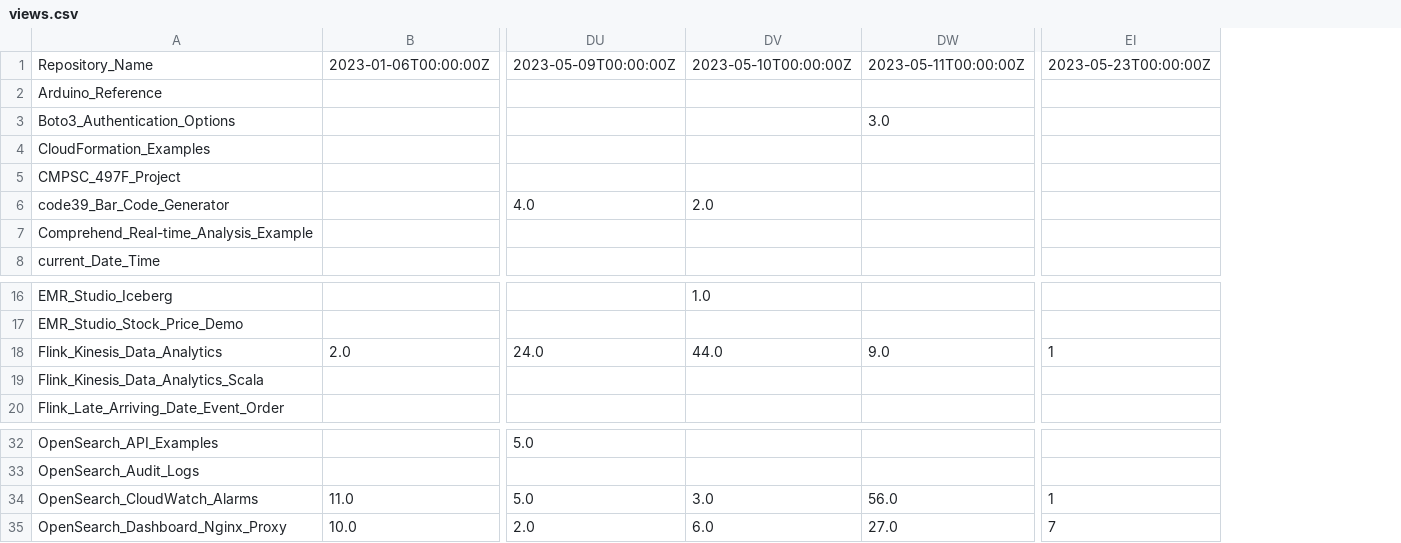
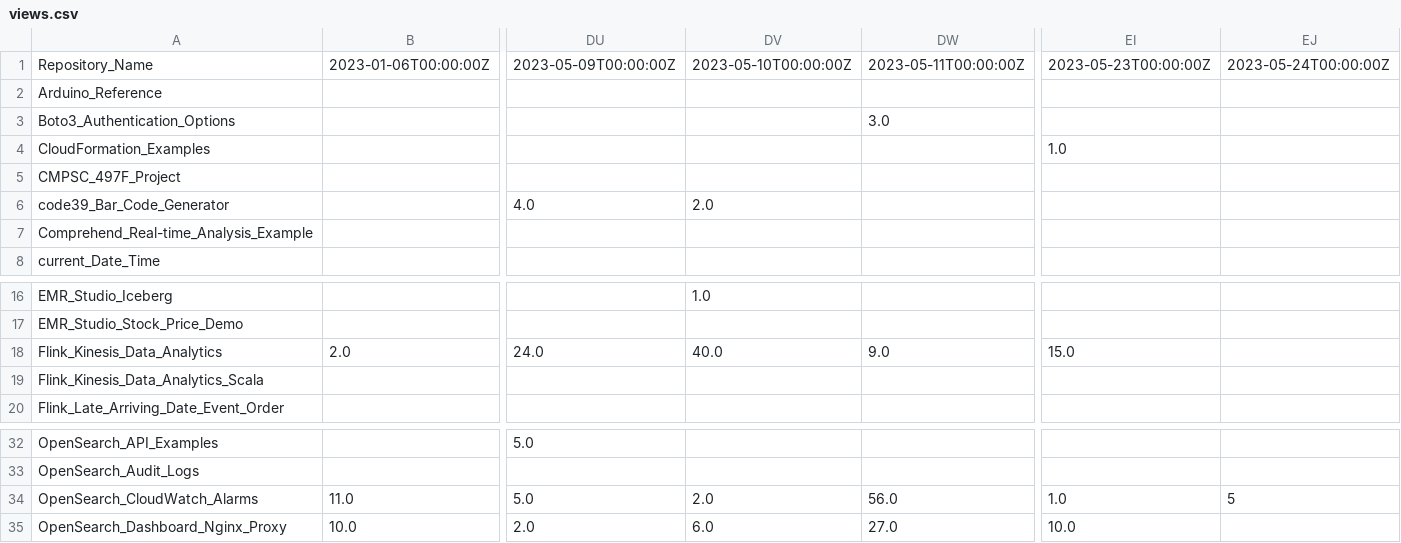
Before and after one commit to ev2900/GitHub_Insigths_History, a CSV file: Metric_Collection/Metric_Data/views.csv, drawn as a sheet; only a part is shown, gaps mark what is left out; removed rows and columns are numbered as before the commit, all else as after; the diff names each change by its address in the sheet, - before the commit and + after, or states it on an @@ line.

```diff
--- a/Metric_Collection/Metric_Data/views.csv
+++ b/Metric_Collection/Metric_Data/views.csv
-column EI, row 1: 2023-05-23T00:00:00Z; row 18: 1; rows 34-35: 1 | 7
+column EI, rows 1-4: 2023-05-23T00:00:00Z |  |  | 1.0; row 18: 15.0; rows 34-35: 1.0 | 10.0
+column EJ, row 1: 2023-05-24T00:00:00Z; row 34: 5
-DV18: 44.0
+DV18: 40.0
-DV34: 3.0
+DV34: 2.0
```
Also changed, not shown: Metric_Collection/Metric_Data/unique_visits.csv.
